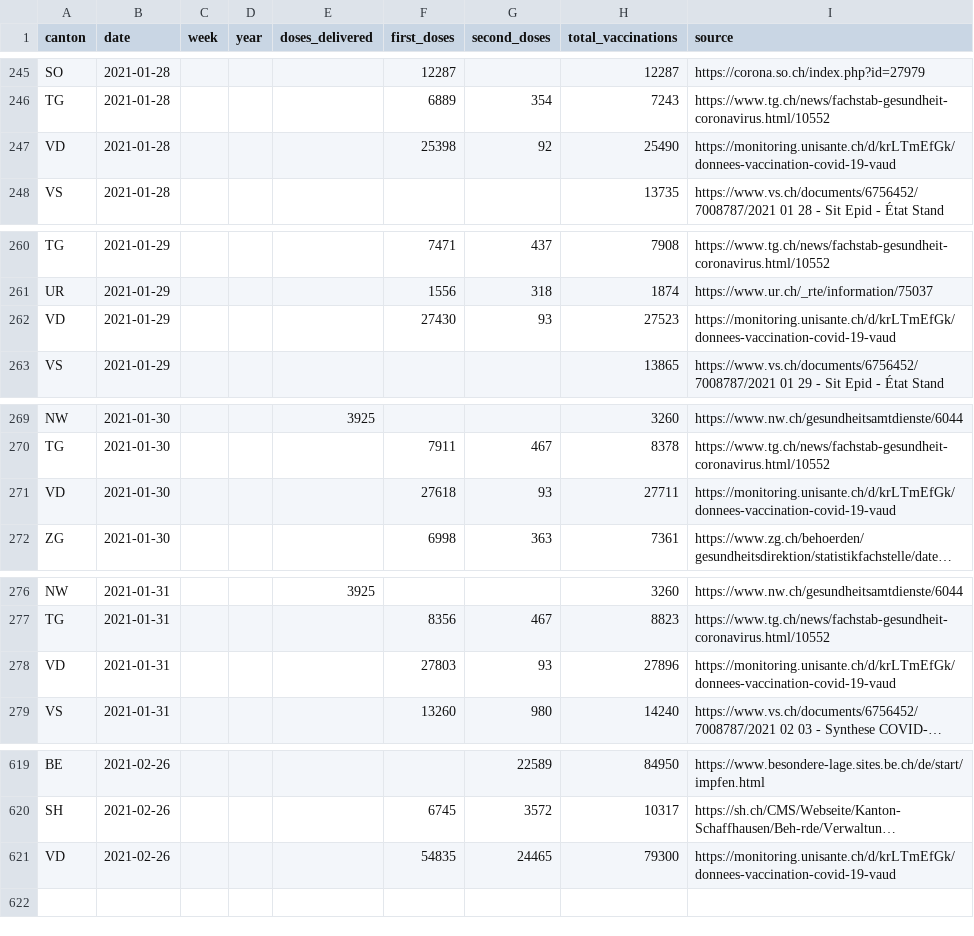
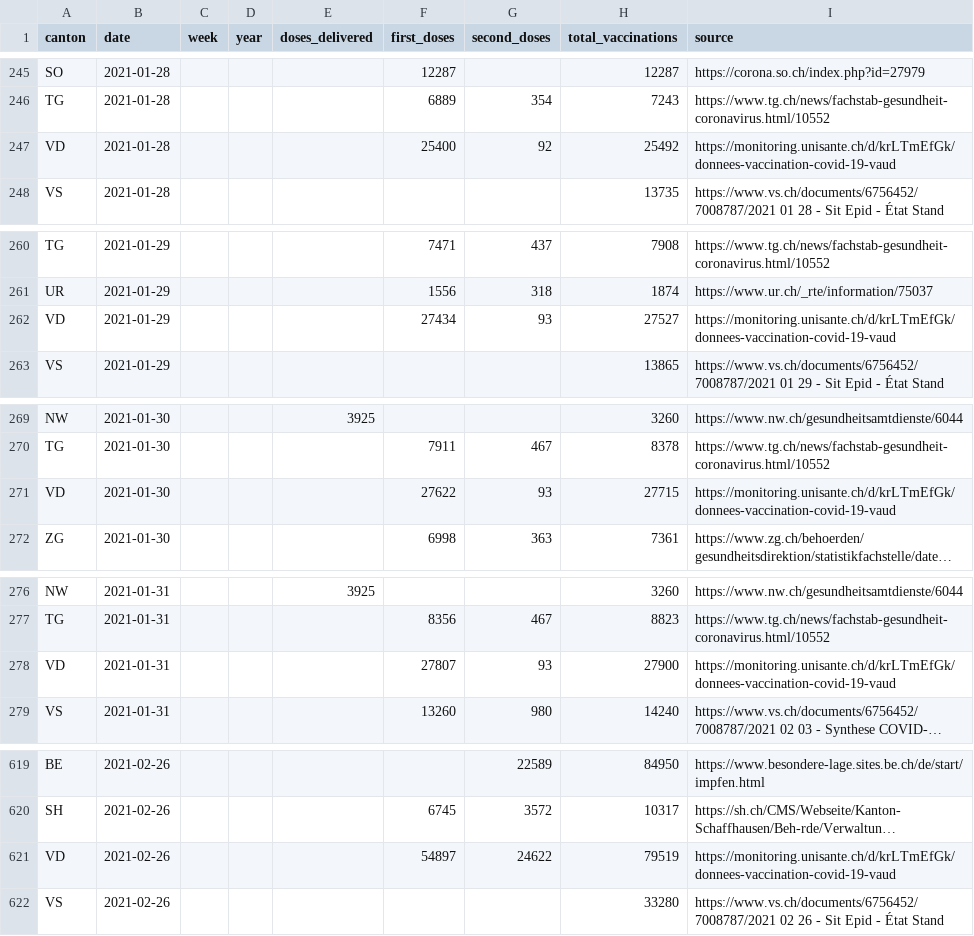
Before and after one commit to maekke/vaccination_data, a CSV file: vaccination_data_total.csv, drawn as a sheet; only a part is shown, gaps mark what is left out; long unchanged cells end in …; the diff covers the shown part only; the diff names each change by its address in the sheet, - before the commit and + after, or states it on an @@ line.

Commit message:
Automatic update of vaccination data

```diff
--- a/vaccination_data_total.csv
+++ b/vaccination_data_total.csv
-F247 (first_doses): 25398
+F247 (first_doses): 25400
-H247 (total_vaccinations): 25490
+H247 (total_vaccinations): 25492
-F262 (first_doses): 27430
+F262 (first_doses): 27434
-H262 (total_vaccinations): 27523
+H262 (total_vaccinations): 27527
-F271 (first_doses): 27618
+F271 (first_doses): 27622
-H271 (total_vaccinations): 27711
+H271 (total_vaccinations): 27715
-F278 (first_doses): 27803
+F278 (first_doses): 27807
-H278 (total_vaccinations): 27896
+H278 (total_vaccinations): 27900
-F621 (first_doses): 54835
+F621 (first_doses): 54897
-G621 (second_doses): 24465
+G621 (second_doses): 24622
-H621 (total_vaccinations): 79300
+H621 (total_vaccinations): 79519
+row 622: VS | 2021-02-26 |  |  |  |  |  | 33280 | https://www.vs.ch/documents/6756452/7008787/2021 02 26 - Sit Epid - État Stand
```
Also changed, not shown: 50 edited cells elsewhere in this file, vaccination_data_vd.csv, vaccination_data_vs.csv.
